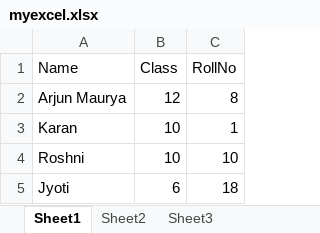
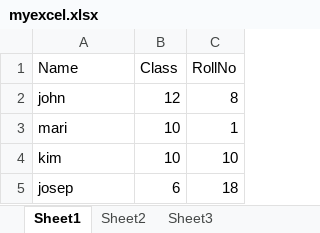
Before and after one commit to arjunMaurya08/Git-Repository-Demo, an Excel workbook: myexcel.xlsx, sheet Sheet1, drawn as a sheet; values as stored, in another font and other column widths than the file's, no borders; the diff names each change by its address in the sheet, - before the commit and + after, or states it on an @@ line.

Commit message:
Modified excel file

```diff
--- a/myexcel.xlsx (sheet Sheet1)
+++ b/myexcel.xlsx (sheet Sheet1)
-A2 (Name): Arjun Maurya
+A2 (Name): john
-A3 (Name): Karan
+A3 (Name): mari
-A4 (Name): Roshni
+A4 (Name): kim
-A5 (Name): Jyoti
+A5 (Name): josep
```
